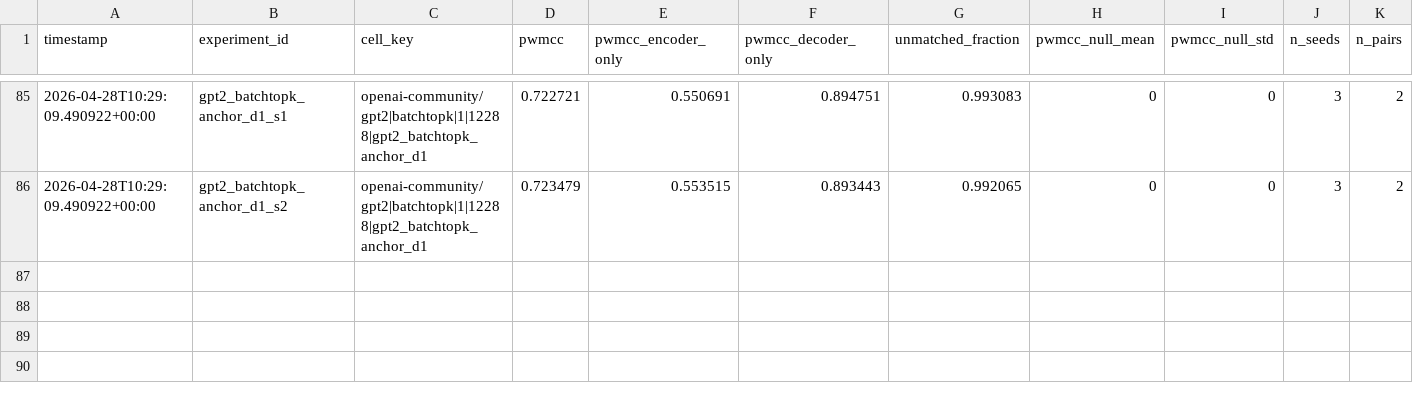
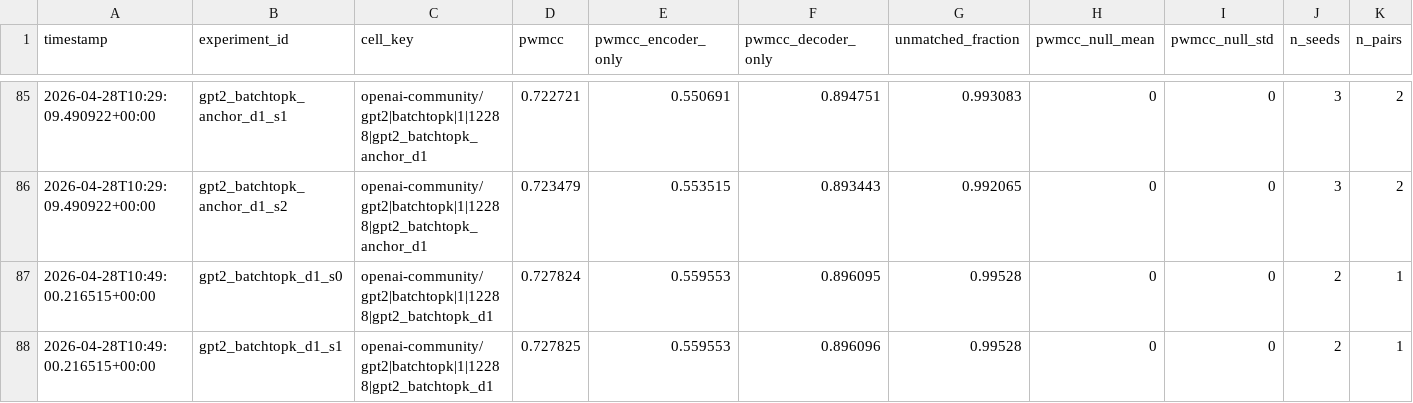
Before and after one commit to aragorn-w/sae-recursive-depth, a TSV file: experiments/pwmcc_posthoc.tsv, drawn as a sheet; only a part is shown, gaps mark what is left out; rows hold the shown columns only; the diff names each change by its address in the sheet, - before the commit and + after, or states it on an @@ line.

Commit message:
[SAE-LOOP] gpt2_batchtopk_d1_s0 complete VE=0.109026 PW-MCC=NA

```diff
--- a/experiments/pwmcc_posthoc.tsv
+++ b/experiments/pwmcc_posthoc.tsv
+row 87: 2026-04-28T10:49:00.216515+00:00 | gpt2_batchtopk_d1_s0 | openai-community/gpt2|batchtopk|1|12288|gpt2_batchtopk_d1 | 0.727824 | 0.559553 | 0.896095 | 0.99528 | 0 | 0 | 2 | 1
+row 88: 2026-04-28T10:49:00.216515+00:00 | gpt2_batchtopk_d1_s1 | openai-community/gpt2|batchtopk|1|12288|gpt2_batchtopk_d1 | 0.727825 | 0.559553 | 0.896096 | 0.99528 | 0 | 0 | 2 | 1
```
Also changed, not shown: experiments/gates.tsv, experiments/results.tsv, 3 other files.
